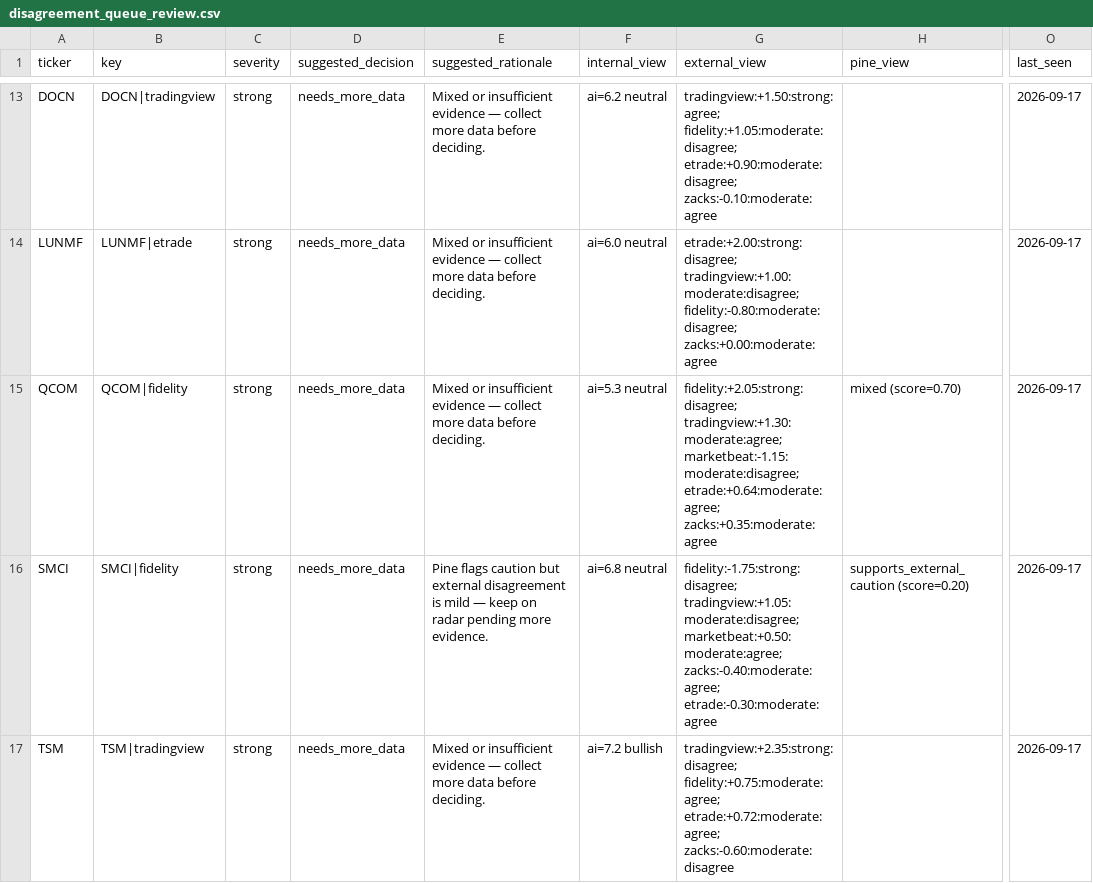
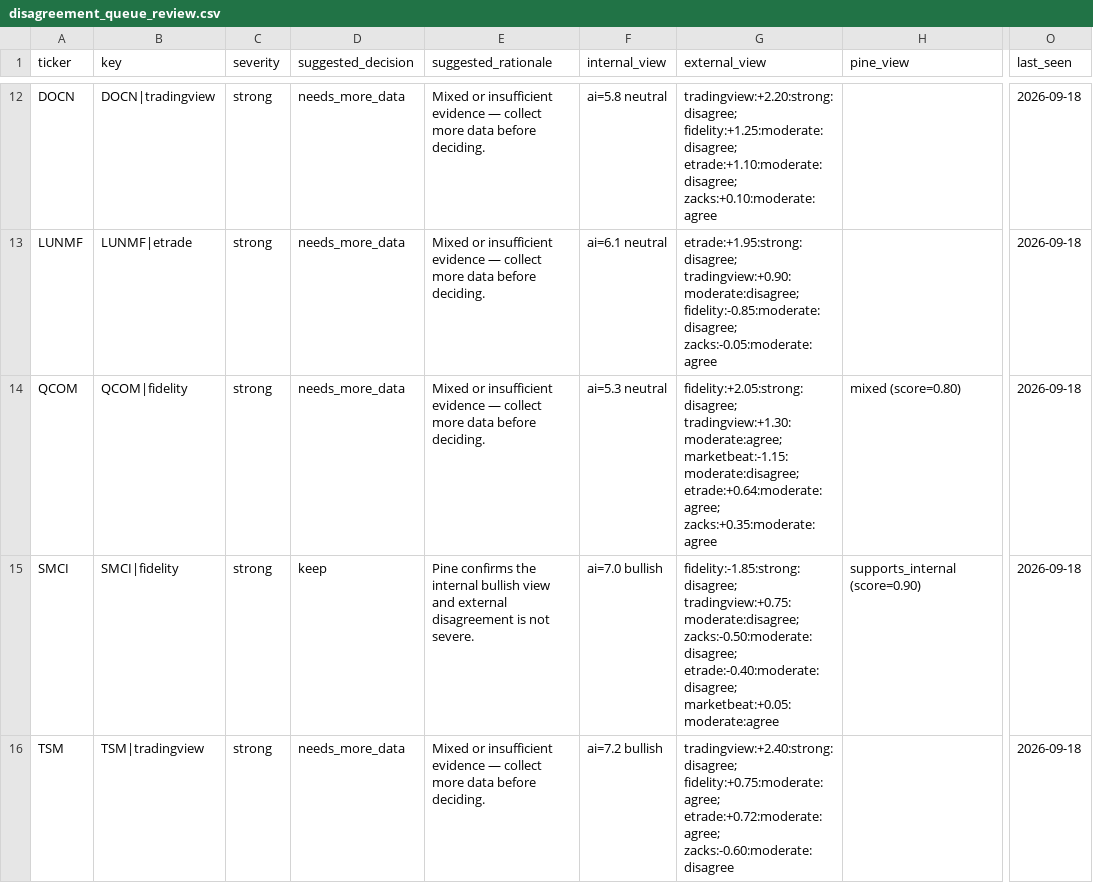
Before and after one commit to stdeplock-prog/ai-stock-rankings, a CSV file: data/reports/disagreement_queue_review.csv, drawn as a sheet; only a part is shown, gaps mark what is left out; addresses are those after the commit; the diff covers the shown part only; the diff names each change by its address in the sheet, - before the commit and + after, or states it on an @@ line.

```diff
--- a/data/reports/disagreement_queue_review.csv
+++ b/data/reports/disagreement_queue_review.csv
-F12 (internal_view): ai=6.2 neutral
+F12 (internal_view): ai=5.8 neutral
-G12 (external_view): tradingview:+1.50:strong:agree; fidelity:+1.05:moderate:disagree; etrade:+0.90:moderate:disagree; zacks:-0.10:moderate:agree
+G12 (external_view): tradingview:+2.20:strong:disagree; fidelity:+1.25:moderate:disagree; etrade:+1.10:moderate:disagree; zacks:+0.10:moderate:agree
-O12:O16 (last_seen): 2026-09-17
+O12:O16 (last_seen): 2026-09-18
-F13 (internal_view): ai=6.0 neutral
+F13 (internal_view): ai=6.1 neutral
-G13 (external_view): etrade:+2.00:strong:disagree; tradingview:+1.00:moderate:disagree; fidelity:-0.80:moderate:disagree; zacks:+0.00:moderate:agree
+G13 (external_view): etrade:+1.95:strong:disagree; tradingview:+0.90:moderate:disagree; fidelity:-0.85:moderate:disagree; zacks:-0.05:moderate:agree
-H14 (pine_view): mixed (score=0.70)
+H14 (pine_view): mixed (score=0.80)
-D15 (suggested_decision): needs_more_data
+D15 (suggested_decision): keep
-E15 (suggested_rationale): Pine flags caution but external disagreement is mild — keep on radar pending more evidence.
+E15 (suggested_rationale): Pine confirms the internal bullish view and external disagreement is not severe.
-F15 (internal_view): ai=6.8 neutral
+F15 (internal_view): ai=7.0 bullish
-G15 (external_view): fidelity:-1.75:strong:disagree; tradingview:+1.05:moderate:disagree; marketbeat:+0.50:moderate:agree; zacks:-0.40:moderate:agree; etrade:-0.30:moderate:agree
+G15 (external_view): fidelity:-1.85:strong:disagree; tradingview:+0.75:moderate:disagree; zacks:-0.50:moderate:disagree; etrade:-0.40:moderate:disagree; marketbeat:+0.05:moderate:agree
-H15 (pine_view): supports_external_caution (score=0.20)
+H15 (pine_view): supports_internal (score=0.90)
-G16 (external_view): tradingview:+2.35:strong:disagree; fidelity:+0.75:moderate:agree; etrade:+0.72:moderate:agree;…
+G16 (external_view): tradingview:+2.40:strong:disagree; fidelity:+0.75:moderate:agree; etrade:+0.72:moderate:agree;…
```
Also changed, not shown: 1 added row, 2 removed rows and 35 edited cells elsewhere in this file, data/processed/catalysts.csv, data/processed/scoring_outputs/rankings_daily_open.csv, 53 other files.
